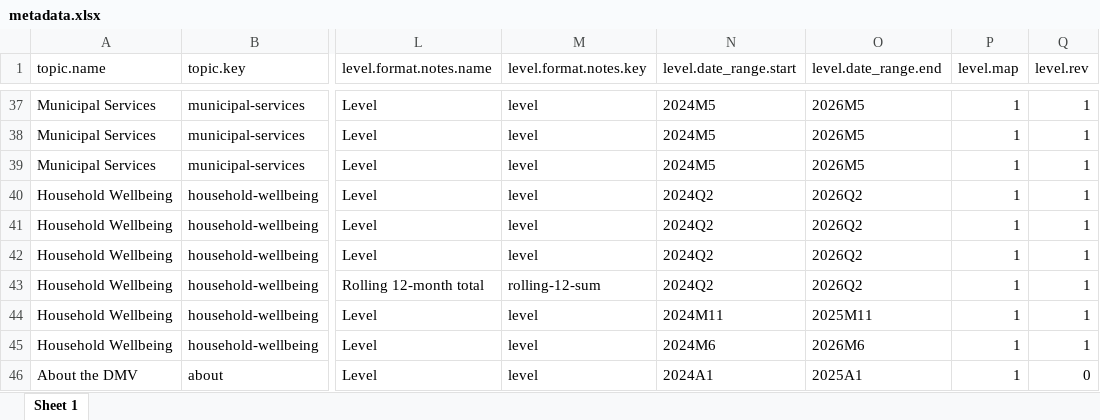
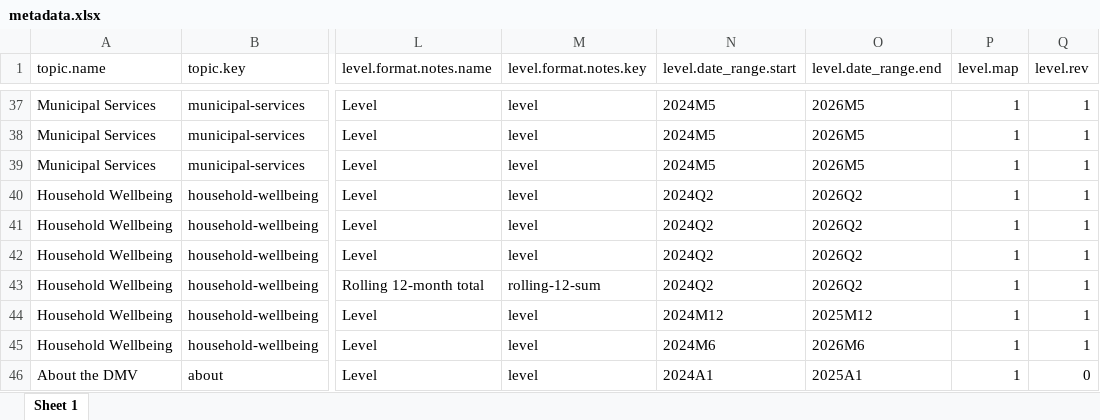
Before and after one commit to afdta/dmv-tracker-staging, an Excel workbook: input-data/metadata.xlsx, sheet Sheet 1, drawn as a sheet; only a part is shown, gaps mark what is left out; values as stored, in another font and other column widths than the file's, no borders; the diff names each change by its address in the sheet, - before the commit and + after, or states it on an @@ line.

```diff
--- a/input-data/metadata.xlsx (sheet Sheet 1)
+++ b/input-data/metadata.xlsx (sheet Sheet 1)
-N44 (level.date_range.start): 2024M11
+N44 (level.date_range.start): 2024M12
-O44 (level.date_range.end): 2025M11
+O44 (level.date_range.end): 2025M12
```
Also changed, not shown: 4 other files.
